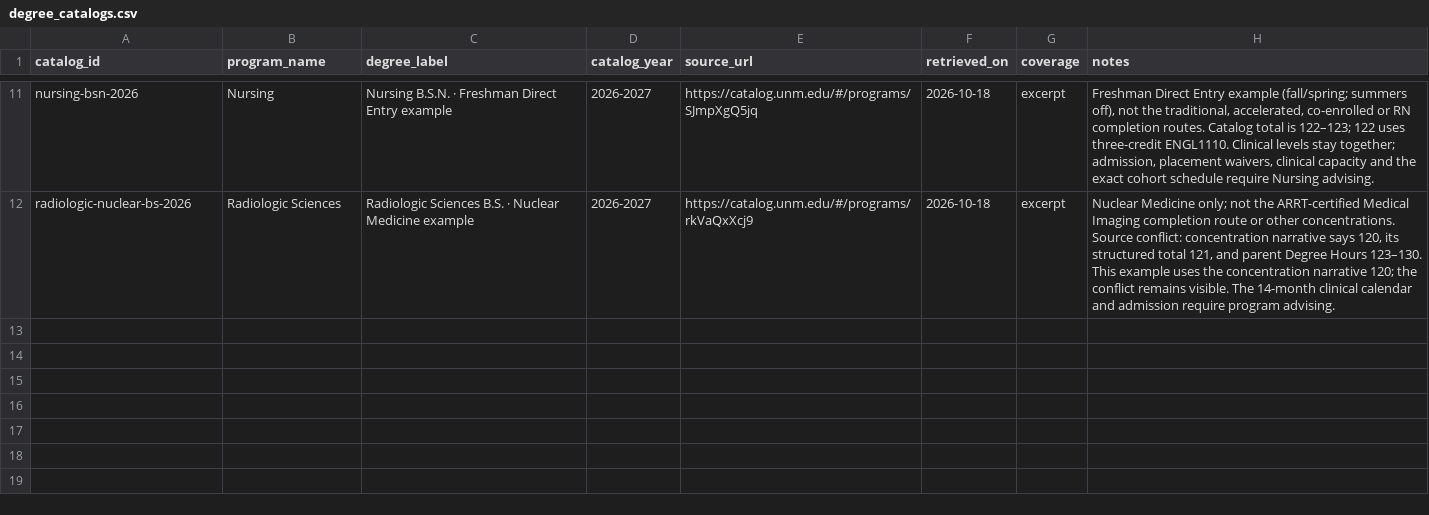
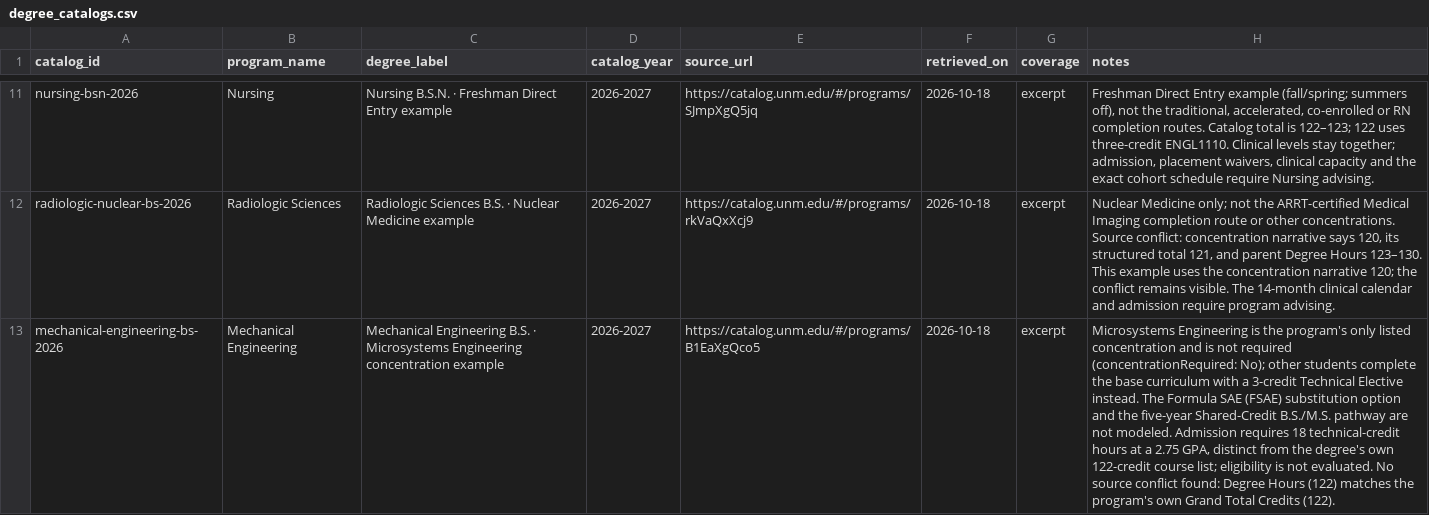
Before and after one commit to cedar-collective/cedar, a CSV file: institution/unm/degree_catalogs.csv, drawn as a sheet; only a part is shown, gaps mark what is left out; the diff names each change by its address in the sheet, - before the commit and + after, or states it on an @@ line.

```diff
--- a/institution/unm/degree_catalogs.csv
+++ b/institution/unm/degree_catalogs.csv
+row 13: mechanical-engineering-bs-2026 | Mechanical Engineering | Mechanical Engineering B.S. · Microsystems Engineering concentration example | 2026-2027 | https://catalog.unm.edu/#/programs/B1EaXgQco5 | 2026-10-18 | excerpt | Microsystems Engineering is the program's only listed concentration and is not required (concentrationRequired: No); other students complete the base curriculum with a 3-credit Technical Elective instead. The Formula SAE (FSAE) substitution option and the five-year Shared-Credit B.S./M.S. pathway are not modeled. Admission requires 18 technical-credit hours at a 2.75 GPA, distinct from the degree's own 122-credit course list; eligibility is not evaluated. No source conflict found: Degree Hours (122) matches the program's own Grand Total Credits (122).
```
Also changed, not shown: institution/unm/degree_roadmap_basis.csv, institution/unm/degree_roadmap_courses.csv, 13 other files.
